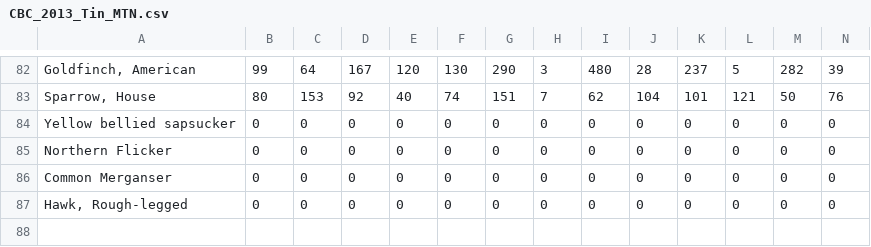
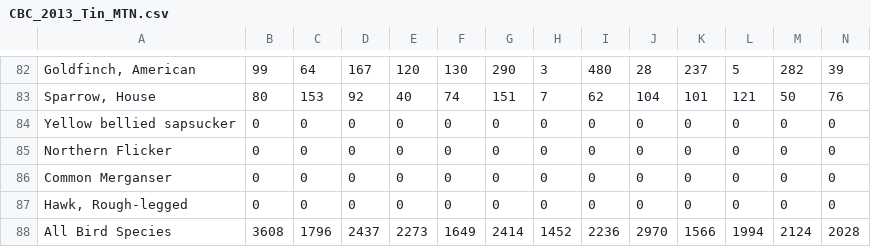
Before and after one commit to camdenblatchly/camdenblatchly.github.io, a CSV file: charts/week-four/data/CBC_2013_Tin_MTN.csv, drawn as a sheet; only a part is shown, gaps mark what is left out; rows hold the shown columns only; the diff names each change by its address in the sheet, - before the commit and + after, or states it on an @@ line.

```diff
--- a/charts/week-four/data/CBC_2013_Tin_MTN.csv
+++ b/charts/week-four/data/CBC_2013_Tin_MTN.csv
+row 88: All Bird Species | 3608 | 1796 | 2437 | 2273 | 1649 | 2414 | 1452 | 2236 | 2970 | 1566 | 1994 | 2124 | 2028
```
Also changed, not shown: charts/week-four/data/bird_counts_edited.csv, 2 other files.
